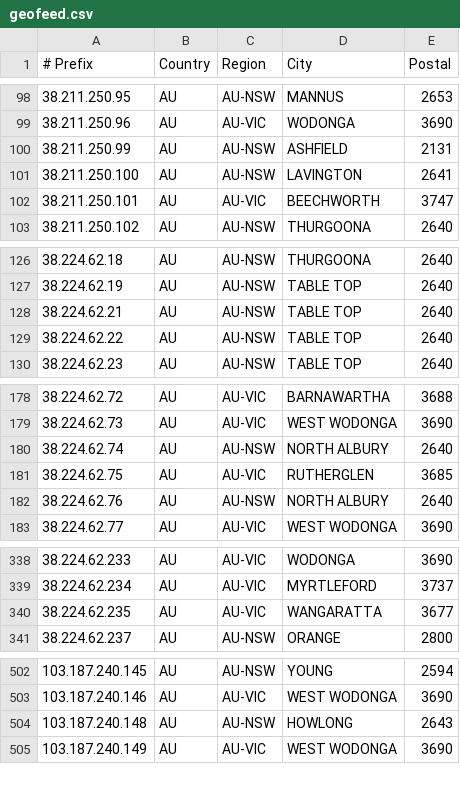
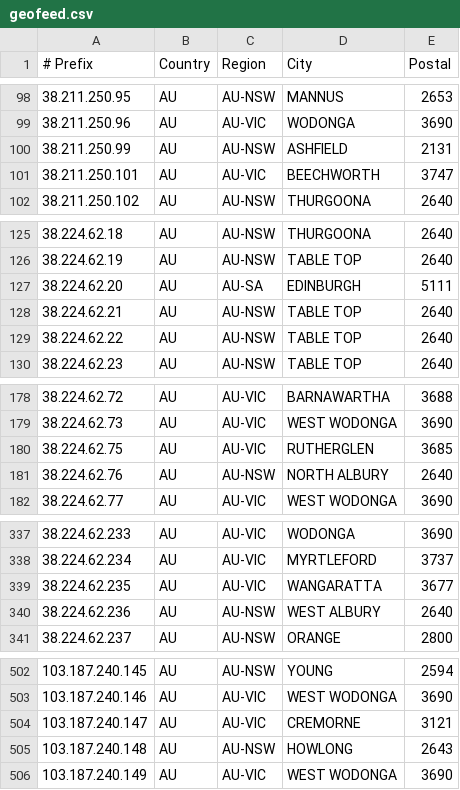
Before and after one commit to LightningIP/geofeed, a CSV file: geofeed.csv, drawn as a sheet; only a part is shown, gaps mark what is left out; removed rows and columns are numbered as before the commit, all else as after; the diff covers the shown part only; the diff names each change by its address in the sheet, - before the commit and + after, or states it on an @@ line.

Commit message:
IP Address Updates

```diff
--- a/geofeed.csv
+++ b/geofeed.csv
-row 101: 38.211.250.100 | AU | AU-NSW | LAVINGTON | 2641
+row 127: 38.224.62.20 | AU | AU-SA | EDINBURGH | 5111
-row 180: 38.224.62.74 | AU | AU-NSW | NORTH ALBURY | 2640
+row 340: 38.224.62.236 | AU | AU-NSW | WEST ALBURY | 2640
+row 504: 103.187.240.147 | AU | AU-VIC | CREMORNE | 3121
```
Also changed, not shown: 1 added row elsewhere in this file.
